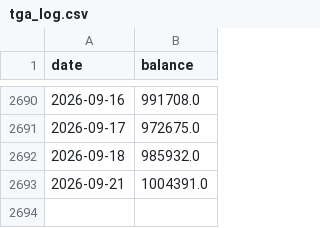
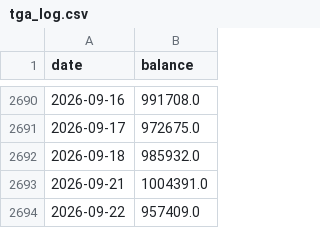
Before and after one commit to kenjtradez/portfolio-forward-test, a CSV file: tga_log.csv, drawn as a sheet; only a part is shown, gaps mark what is left out.

```diff
--- a/tga_log.csv
+++ b/tga_log.csv
@@ -2693 +2693,2 @@ date,balance
 2026-09-21,1004391.0
+2026-09-22,957409.0
```
Also changed, not shown: 4 other files.
